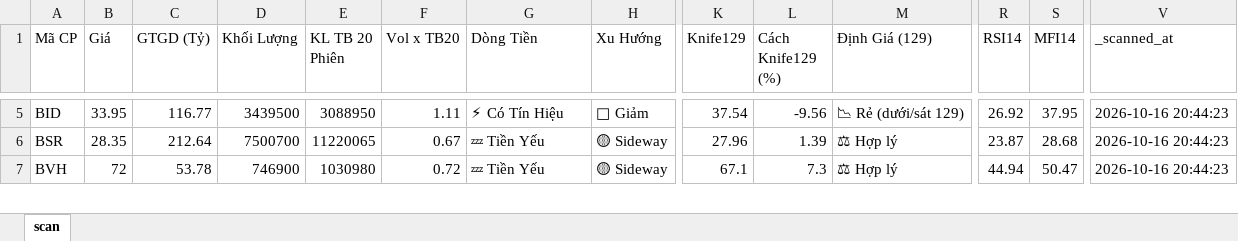
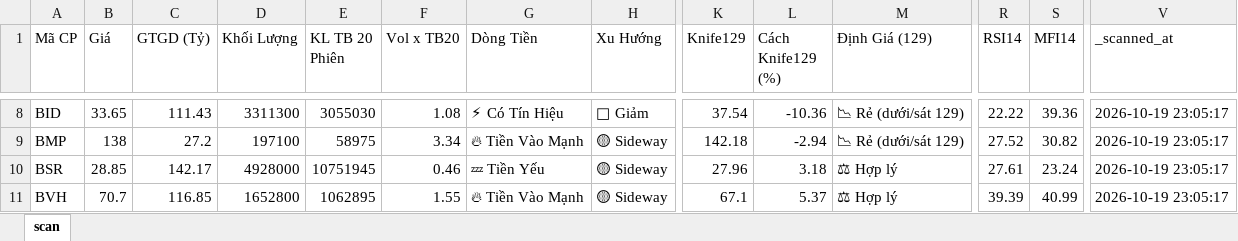
Before and after one commit to nnnhutien-cpu/Fairy-stock, an Excel workbook: screener_cache.xlsx, sheet scan, drawn as a sheet; only a part is shown, gaps mark what is left out; values as stored, in another font and other column widths than the file's, no borders; addresses are those after the commit; rows hold the shown columns only; the diff covers the shown part only; the diff names each change by its address in the sheet, - before the commit and + after, or states it on an @@ line.

```diff
--- a/screener_cache.xlsx (sheet scan)
+++ b/screener_cache.xlsx (sheet scan)
-B8 (Giá): 33.95
+B8 (Giá): 33.65
-C8 (GTGD (Tỷ)): 116.77
+C8 (GTGD (Tỷ)): 111.43
-D8 (Khối Lượng): 3439500
+D8 (Khối Lượng): 3311300
-E8 (KL TB 20 Phiên): 3088950
+E8 (KL TB 20 Phiên): 3055030
-F8 (Vol x TB20): 1.11
+F8 (Vol x TB20): 1.08
-L8 (Cách Knife129 (%)): -9.56
+L8 (Cách Knife129 (%)): -10.36
-R8 (RSI14): 26.92
+R8 (RSI14): 22.22
-S8 (MFI14): 37.95
+S8 (MFI14): 39.36
-V8 (_scanned_at): 2026-10-16 20:44:23
+V8 (_scanned_at): 2026-10-19 23:05:17
+row 9: BMP | 138 | 27.2 | 197100 | 58975 | 3.34 | 🔥 Tiền Vào Mạnh | 🟡 Sideway | 142.18 | -2.94 | 📉 Rẻ (dưới/sát 129) | 27.52 | 30.82 | 2026-10-19 23:05:17
-B10 (Giá): 28.35
+B10 (Giá): 28.85
-C10 (GTGD (Tỷ)): 212.64
+C10 (GTGD (Tỷ)): 142.17
-D10 (Khối Lượng): 7500700
+D10 (Khối Lượng): 4928000
-E10 (KL TB 20 Phiên): 11220065
+E10 (KL TB 20 Phiên): 10751945
-F10 (Vol x TB20): 0.67
+F10 (Vol x TB20): 0.46
-L10 (Cách Knife129 (%)): 1.39
+L10 (Cách Knife129 (%)): 3.18
-R10 (RSI14): 23.87
+R10 (RSI14): 27.61
-S10 (MFI14): 28.68
+S10 (MFI14): 23.24
-V10:V11 (_scanned_at): 2026-10-16 20:44:23
+V10:V11 (_scanned_at): 2026-10-19 23:05:17
-B11 (Giá): 72
+B11 (Giá): 70.7
-C11 (GTGD (Tỷ)): 53.78
+C11 (GTGD (Tỷ)): 116.85
-D11 (Khối Lượng): 746900
+D11 (Khối Lượng): 1652800
-E11 (KL TB 20 Phiên): 1030980
+E11 (KL TB 20 Phiên): 1062895
-F11 (Vol x TB20): 0.72
+F11 (Vol x TB20): 1.55
-G11 (Dòng Tiền): 💤 Tiền Yếu
+G11 (Dòng Tiền): 🔥 Tiền Vào Mạnh
-L11 (Cách Knife129 (%)): 7.3
+L11 (Cách Knife129 (%)): 5.37
-R11 (RSI14): 44.94
+R11 (RSI14): 39.39
-S11 (MFI14): 50.47
+S11 (MFI14): 40.99
```
Also changed, not shown: 12 added rows, 3 removed rows and 785 edited cells elsewhere in this sheet.
